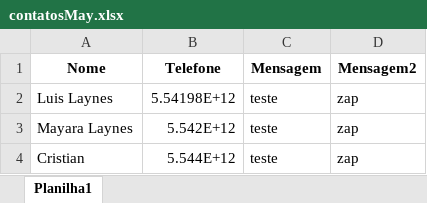
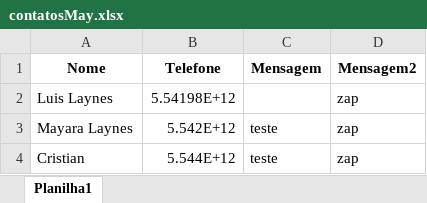
Before and after one commit to luisgklaynes/app_python, an Excel workbook: contatosMay.xlsx, sheet Planilha1, drawn as a sheet; values as stored, in another font and other column widths than the file's, no borders; the diff names each change by its address in the sheet, - before the commit and + after, or states it on an @@ line.

Commit message:
Apagando arquivos de teste

```diff
--- a/contatosMay.xlsx (sheet Planilha1)
+++ b/contatosMay.xlsx (sheet Planilha1)
-C2 (Mensagem): teste
+C2 (Mensagem): (empty)
```
Also changed, not shown: 3 other files.
